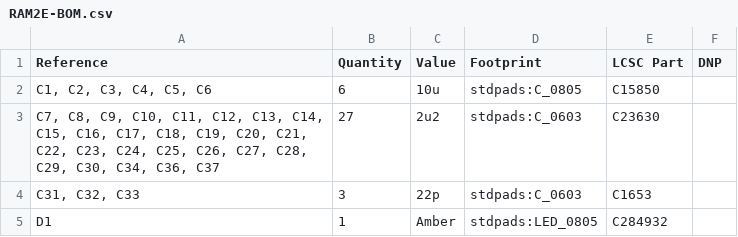
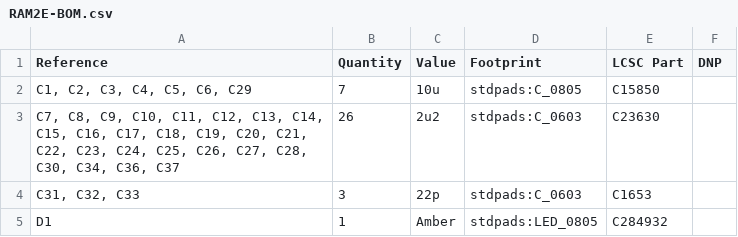
Before and after one commit to garrettsworkshop/RAM2E, a CSV file: Hardware/LCMXO2/gerber/RAM2E-BOM.csv, drawn as a sheet; only a part is shown.

```diff
--- a/Hardware/LCMXO2/gerber/RAM2E-BOM.csv
+++ b/Hardware/LCMXO2/gerber/RAM2E-BOM.csv
@@ -1,4 +1,4 @@
 "Reference","Quantity","Value","Footprint","LCSC Part","DNP"
-"C1, C2, C3, C4, C5, C6","6","10u","stdpads:C_0805","C15850",""
-"C7, C8, C9, C10, C11, C12, C13, C14, C15, C16, C17, C18, C19, C20, C21, C22, C23, C24, C25, C26, C27, C28, C29, C30, C34, C36, C37","27","2u2","stdpads:C_0603","C23630",""
+"C1, C2, C3, C4, C5, C6, C29","7","10u","stdpads:C_0805","C15850",""
+"C7, C8, C9, C10, C11, C12, C13, C14, C15, C16, C17, C18, C19, C20, C21, C22, C23, C24, C25, C26, C27, C28, C30, C34, C36, C37","26","2u2","stdpads:C_0603","C23630",""
 "C31, C32, C33","3","22p","stdpads:C_0603","C1653",""
```
Also changed, not shown: Hardware/LCMXO2/gerber/RAM2E-top-pos.JUMPER.csv, Hardware/LCMXO2/gerber/RAM2E-top-pos.VCORE.csv, 36 other files.
